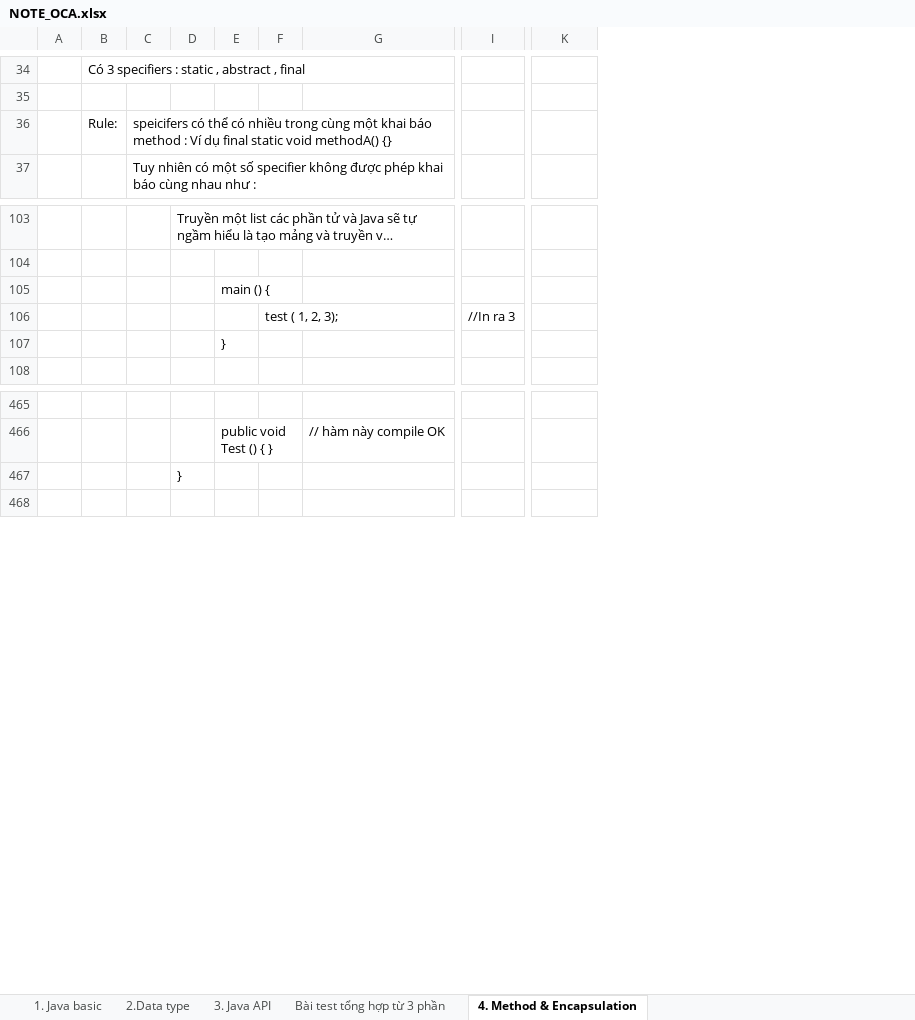
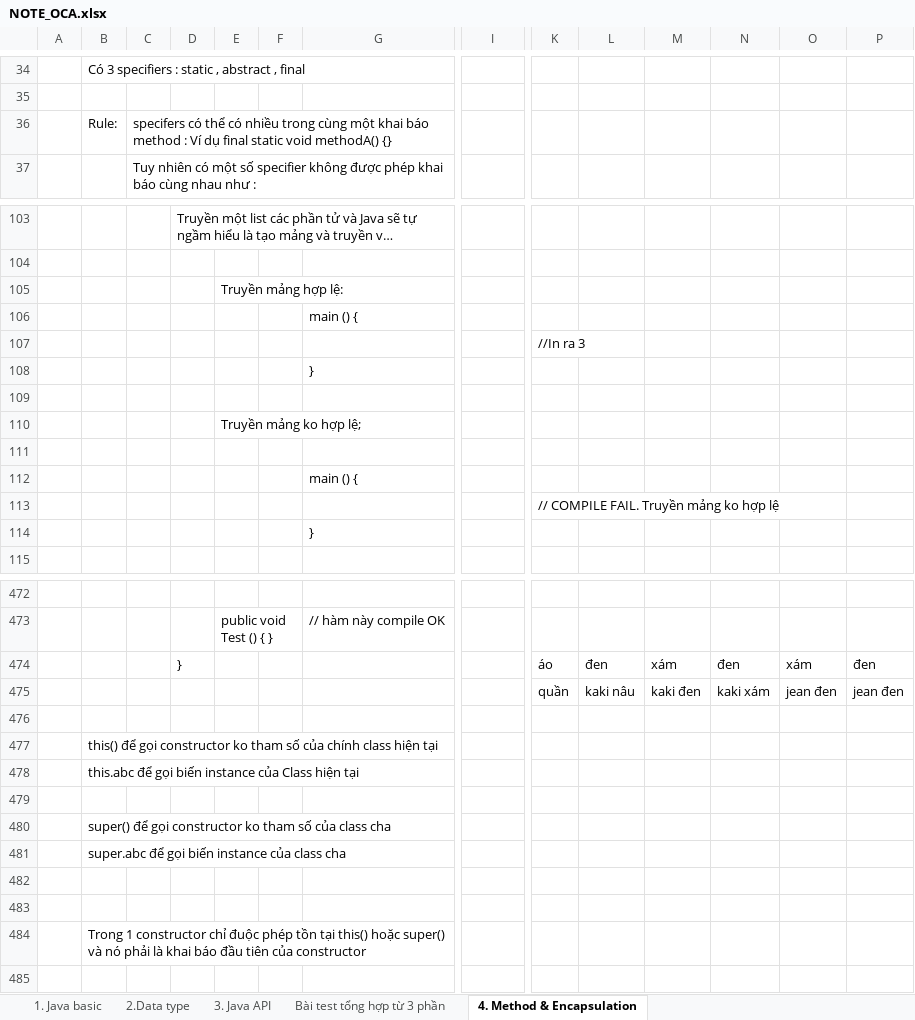
Before and after one commit to hunglp9397/java_oca, an Excel workbook: NOTE_OCA.xlsx, sheet 4. Method & Encapsulation, drawn as a sheet; only a part is shown, gaps mark what is left out; long unchanged cells end in …; values as stored, in another font and other column widths than the file's, no borders; charts and pictures not drawn; addresses are those after the commit; rows hold the shown columns only; the diff covers the shown part only; the diff names each change by its address in the sheet, - before the commit and + after, or states it on an @@ line.

```diff
--- a/NOTE_OCA.xlsx (sheet 4. Method & Encapsulation)
+++ b/NOTE_OCA.xlsx (sheet 4. Method & Encapsulation)
+column K, empty
+column M, empty
+column N, empty
+column O, empty
+column P, empty
-C36: speicifers có thể…
+C36: specifers có thể…
-E105: main () {
+E105: Truyền mảng hợp lệ:
+row 106:  |  |  |  |  |  | main () {
+row 107:  |  |  |  |  |  |  |  | //In ra 3
+row 108:  |  |  |  |  |  | }
-row 109:  |  |  |  |  | test ( 1, 2, 3); |  | //In ra 3
+row 109: (empty)
-E110: }
+E110: Truyền mảng ko hợp lệ;
+row 111: (empty)
+row 112:  |  |  |  |  |  | main () {
+row 113:  |  |  |  |  |  |  |  | // COMPILE FAIL. Truyền mảng ko hợp lệ
+row 114:  |  |  |  |  |  | }
+row 474:  |  |  | } |  |  |  |  | áo | đen | xám | đen | xám | đen
+row 475:  |  |  |  |  |  |  |  | quần | kaki nâu | kaki đen | kaki xám | jean đen | jean đen
-D476: }
+D476: (empty)
+row 477:  | this() để gọi constructor ko tham số của chính class hiện tại
+row 478:  | this.abc để gọi biến instance của Class hiện tại
+row 479: (empty)
+row 480:  | super() để gọi constructor ko tham số của class cha
+row 481:  | super.abc để gọi biến instance của class cha
+row 482: (empty)
+row 483: (empty)
+row 484:  | Trong 1 constructor chỉ đuộc phép tồn tại this() hoặc super() và nó phải là khai báo đầu tiên của constructor
```
Also changed, not shown: 44 added rows, 41 removed rows, 30 edited cells and cell formats elsewhere in this sheet, charts or pictures, out/production/java_oca/NOTE_OCA.xlsx, 3 other files.
